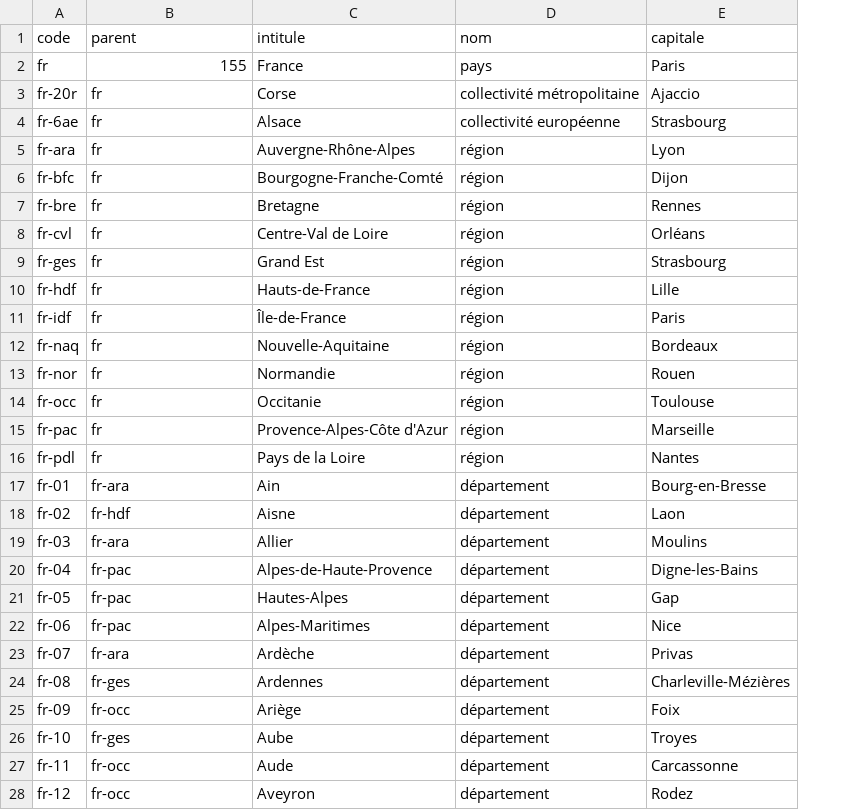
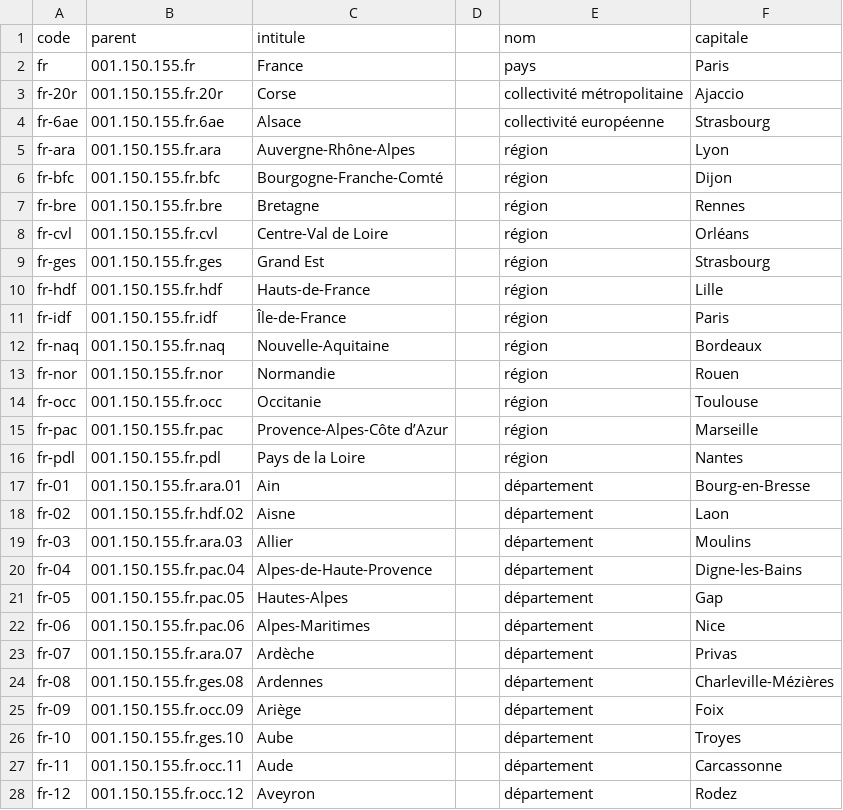
Before and after one commit to medina474/r5a10, a CSV file: data/regions/fr.csv, drawn as a sheet; only a part is shown; the diff covers the shown part only; the diff names each change by its address in the sheet, - before the commit and + after, or states it on an @@ line.

```diff
--- a/data/regions/fr.csv
+++ b/data/regions/fr.csv
+column D, empty
-B2 (parent): 155
+B2 (parent): 001.150.155.fr
-B3 (parent): fr
+B3 (parent): 001.150.155.fr.20r
-B4 (parent): fr
+B4 (parent): 001.150.155.fr.6ae
-B5 (parent): fr
+B5 (parent): 001.150.155.fr.ara
-B6 (parent): fr
+B6 (parent): 001.150.155.fr.bfc
-B7 (parent): fr
+B7 (parent): 001.150.155.fr.bre
-B8 (parent): fr
+B8 (parent): 001.150.155.fr.cvl
-B9 (parent): fr
+B9 (parent): 001.150.155.fr.ges
-B10 (parent): fr
+B10 (parent): 001.150.155.fr.hdf
-B11 (parent): fr
+B11 (parent): 001.150.155.fr.idf
-B12 (parent): fr
+B12 (parent): 001.150.155.fr.naq
-B13 (parent): fr
+B13 (parent): 001.150.155.fr.nor
-B14 (parent): fr
+B14 (parent): 001.150.155.fr.occ
-B15 (parent): fr
+B15 (parent): 001.150.155.fr.pac
-C15 (intitule): Provence-Alpes-Côte d'Azur
+C15 (intitule): Provence-Alpes-Côte d’Azur
-B16 (parent): fr
+B16 (parent): 001.150.155.fr.pdl
-B17 (parent): fr-ara
+B17 (parent): 001.150.155.fr.ara.01
-B18 (parent): fr-hdf
+B18 (parent): 001.150.155.fr.hdf.02
-B19 (parent): fr-ara
+B19 (parent): 001.150.155.fr.ara.03
-B20 (parent): fr-pac
+B20 (parent): 001.150.155.fr.pac.04
-B21 (parent): fr-pac
+B21 (parent): 001.150.155.fr.pac.05
-B22 (parent): fr-pac
+B22 (parent): 001.150.155.fr.pac.06
-B23 (parent): fr-ara
+B23 (parent): 001.150.155.fr.ara.07
-B24 (parent): fr-ges
+B24 (parent): 001.150.155.fr.ges.08
-B25 (parent): fr-occ
+B25 (parent): 001.150.155.fr.occ.09
-B26 (parent): fr-ges
+B26 (parent): 001.150.155.fr.ges.10
-B27 (parent): fr-occ
+B27 (parent): 001.150.155.fr.occ.11
-B28 (parent): fr-occ
+B28 (parent): 001.150.155.fr.occ.12
```
Also changed, not shown: 1 added row, 1 removed row and 88 edited cells elsewhere in this file, data/regions/de.csv, data/regions/it.csv, 28 other files.
